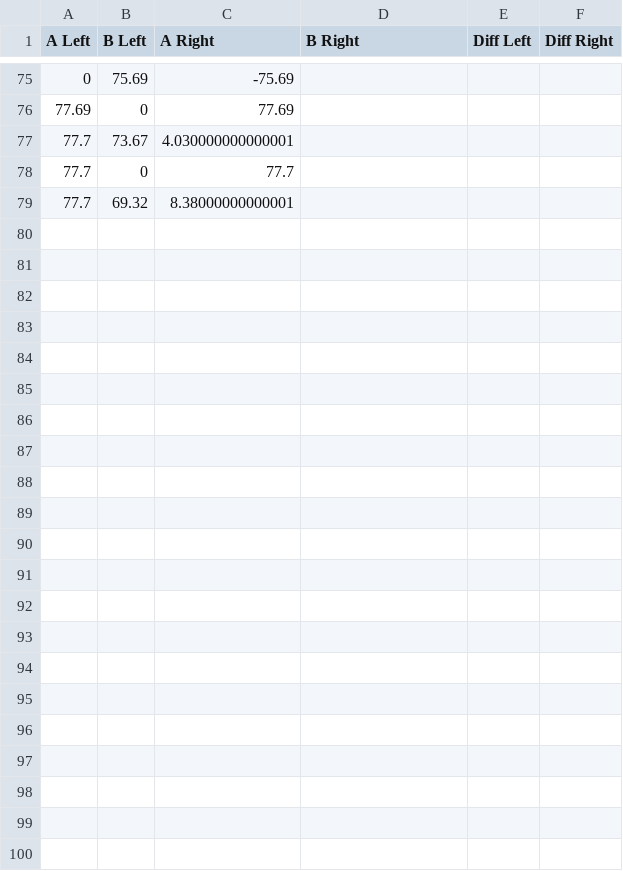
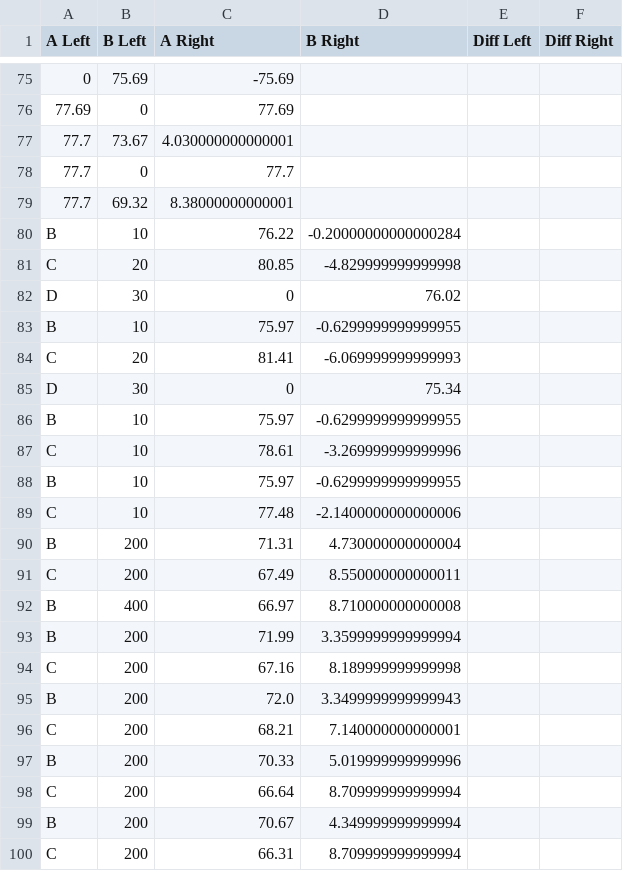
Before and after one commit to senamihodonu/PTRobotics, a CSV file: MarkerData.csv, drawn as a sheet; only a part is shown, gaps mark what is left out.

```diff
--- a/MarkerData.csv
+++ b/MarkerData.csv
@@ -79 +79,22 @@ A Left,B Left,A Right,B Right,Diff Left,Diff Right
 77.7,69.32,8.38000000000001
+B,10,76.22,-0.20000000000000284
+C,20,80.85,-4.829999999999998
+D,30,0,76.02
+B,10,75.97,-0.6299999999999955
+C,20,81.41,-6.069999999999993
+D,30,0,75.34
+B,10,75.97,-0.6299999999999955
+C,10,78.61,-3.269999999999996
+B,10,75.97,-0.6299999999999955
+C,10,77.48,-2.1400000000000006
+B,200,71.31,4.730000000000004
+C,200,67.49,8.550000000000011
+B,400,66.97,8.710000000000008
+B,200,71.99,3.3599999999999994
+C,200,67.16,8.189999999999998
+B,200,72.0,3.3499999999999943
+C,200,68.21,7.140000000000001
+B,200,70.33,5.019999999999996
+C,200,66.64,8.709999999999994
+B,200,70.67,4.349999999999994
+C,200,66.31,8.709999999999994
```
Also changed, not shown: 10 other files.
